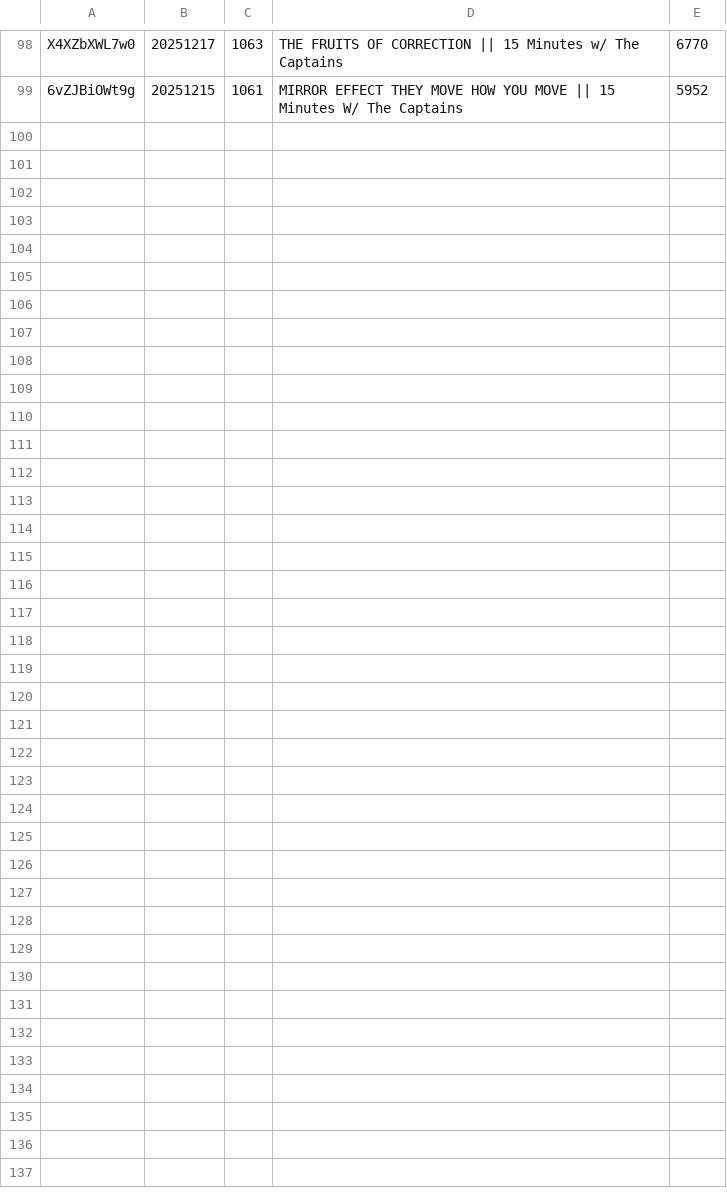
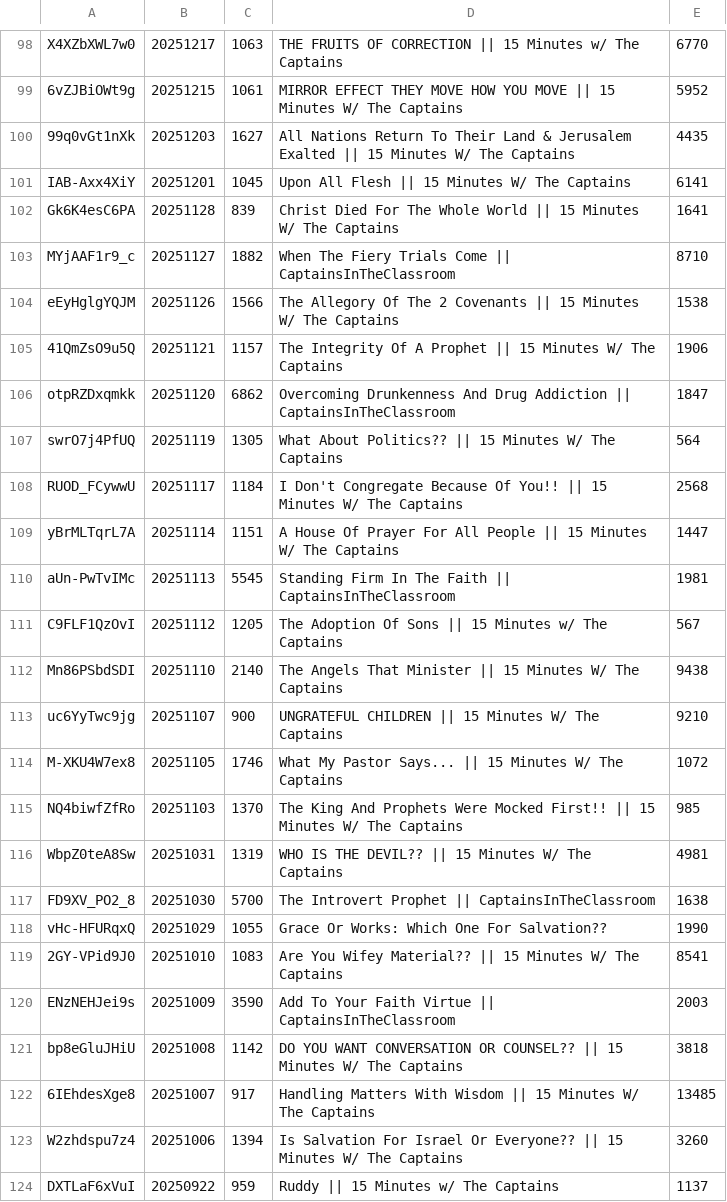
Before and after one commit to DevSecObie/cyberjudah, a TSV file: captains/channel-meta.tsv, drawn as a sheet; only a part is shown, gaps mark what is left out.

```diff
--- a/captains/channel-meta.tsv
+++ b/captains/channel-meta.tsv
@@ -99 +99,26 @@ X4XZbXWL7w0	20251217	1063	THE FRUITS OF CORRECTION || 15 Minutes w/ The Captains
 6vZJBiOWt9g	20251215	1061	MIRROR EFFECT THEY MOVE HOW YOU MOVE || 15 Minutes W/ The Captains	5952
+99q0vGt1nXk	20251203	1627	All Nations Return To Their Land & Jerusalem Exalted  || 15 Minutes W/ The Captains	4435
+IAB-Axx4XiY	20251201	1045	Upon All Flesh || 15 Minutes W/ The Captains	6141
+Gk6K4esC6PA	20251128	839	Christ Died For The Whole World || 15 Minutes W/ The Captains	1641
+MYjAAF1r9_c	20251127	1882	When The Fiery Trials Come || CaptainsInTheClassroom	8710
+eEyHglgYQJM	20251126	1566	The Allegory Of The 2 Covenants || 15 Minutes W/ The Captains	1538
+41QmZsO9u5Q	20251121	1157	The Integrity Of A Prophet || 15 Minutes W/ The Captains	1906
+otpRZDxqmkk	20251120	6862	Overcoming Drunkenness And Drug Addiction || CaptainsInTheClassroom	1847
+swrO7j4PfUQ	20251119	1305	What About Politics?? || 15 Minutes W/ The Captains	564
+RUOD_FCywwU	20251117	1184	I Don't Congregate Because Of You!! || 15 Minutes W/ The Captains	2568
+yBrMLTqrL7A	20251114	1151	A House Of Prayer For All People || 15 Minutes W/ The Captains	1447
+aUn-PwTvIMc	20251113	5545	Standing Firm In The Faith || CaptainsInTheClassroom	1981
+C9FLF1QzOvI	20251112	1205	The Adoption Of Sons || 15 Minutes w/ The Captains	567
+Mn86PSbdSDI	20251110	2140	The Angels That Minister || 15 Minutes W/ The Captains	9438
+uc6YyTwc9jg	20251107	900	UNGRATEFUL CHILDREN || 15 Minutes W/ The Captains	9210
+M-XKU4W7ex8	20251105	1746	What My Pastor Says... || 15 Minutes W/ The Captains	1072
+NQ4biwfZfRo	20251103	1370	The King And Prophets Were Mocked First!! || 15 Minutes W/ The Captains	985
+WbpZ0teA8Sw	20251031	1319	WHO IS THE DEVIL?? || 15 Minutes W/ The Captains	4981
+FD9XV_PO2_8	20251030	5700	The Introvert Prophet || CaptainsInTheClassroom	1638
+vHc-HFURqxQ	20251029	1055	Grace Or Works: Which One For Salvation??	1990
+2GY-VPid9J0	20251010	1083	Are You Wifey Material?? || 15 Minutes W/ The Captains	8541
+ENzNEHJei9s	20251009	3590	Add To Your Faith Virtue || CaptainsInTheClassroom	2003
+bp8eGluJHiU	20251008	1142	DO YOU WANT CONVERSATION OR COUNSEL?? || 15 Minutes W/ The Captains	3818
+6IEhdesXge8	20251007	917	Handling Matters With Wisdom || 15 Minutes W/ The Captains	13485
+W2zhdspu7z4	20251006	1394	Is Salvation For Israel Or Everyone?? || 15 Minutes W/ The Captains	3260
+DXTLaF6xVuI	20250922	959	Ruddy || 15 Minutes w/ The Captains	1137
```
Also changed, not shown: 25 other files.
